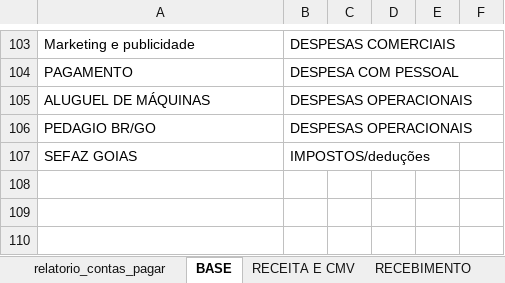
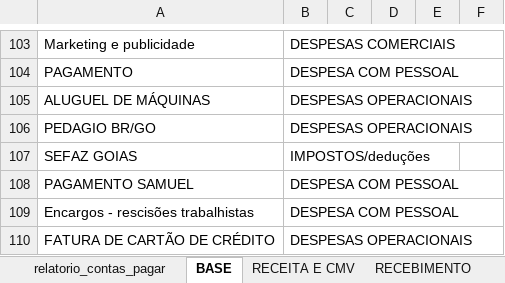
Before and after one commit to samfc-netizen/Antunesmoveis, an Excel workbook: CONTAS A PAGAR SAMUEL ANTUNES.xlsx, sheet BASE, drawn as a sheet; only a part is shown, gaps mark what is left out; values as stored, in another font and other column widths than the file's, no borders; the diff names each change by its address in the sheet, - before the commit and + after, or states it on an @@ line.

Commit message:
Add files via upload

```diff
--- a/CONTAS A PAGAR SAMUEL ANTUNES.xlsx (sheet BASE)
+++ b/CONTAS A PAGAR SAMUEL ANTUNES.xlsx (sheet BASE)
+row 108: PAGAMENTO SAMUEL | DESPESA COM PESSOAL
+row 109: Encargos - rescisões trabalhistas | DESPESA COM PESSOAL
+row 110: FATURA DE CARTÃO DE CRÉDITO | DESPESAS OPERACIONAIS
```
